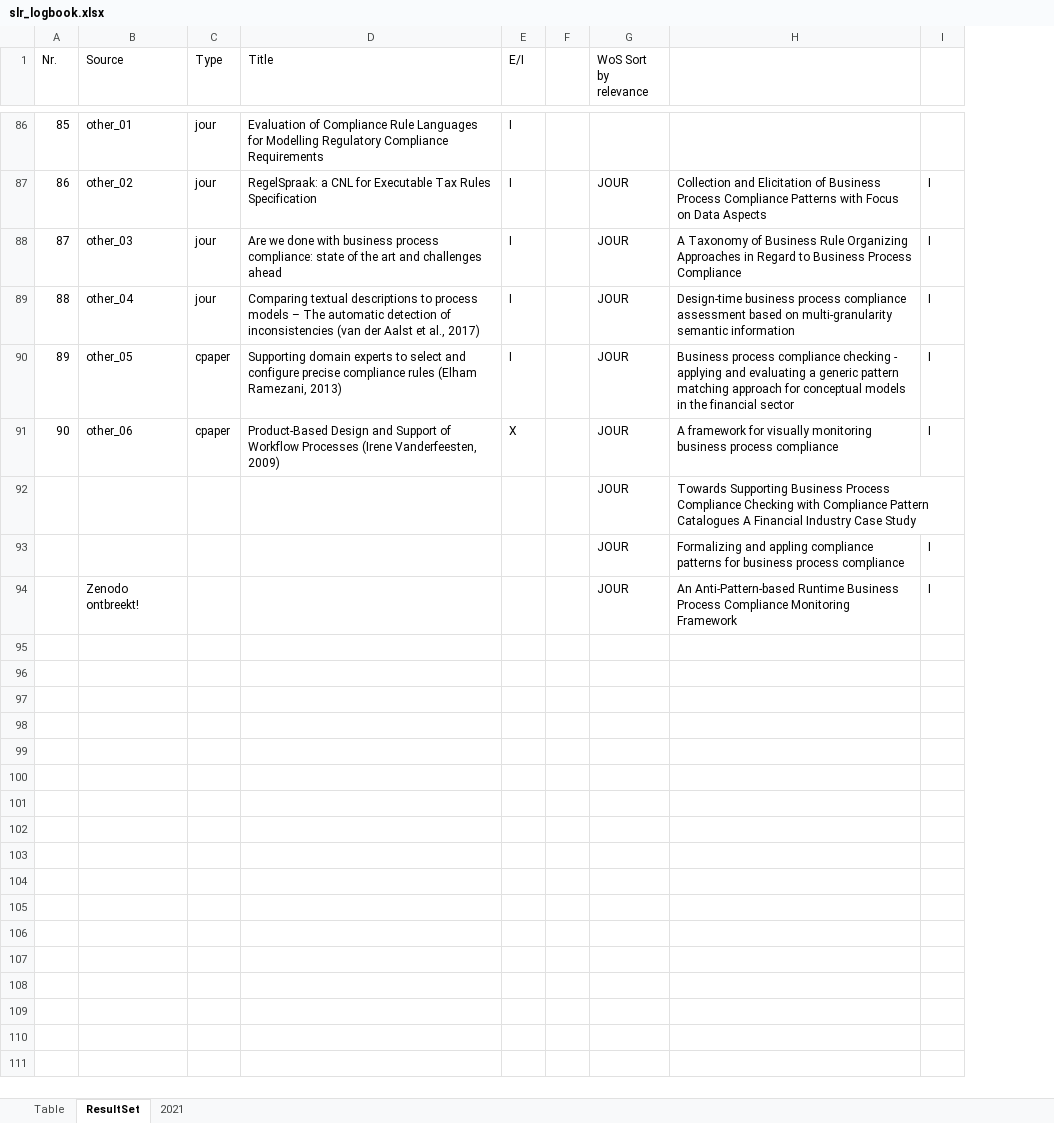
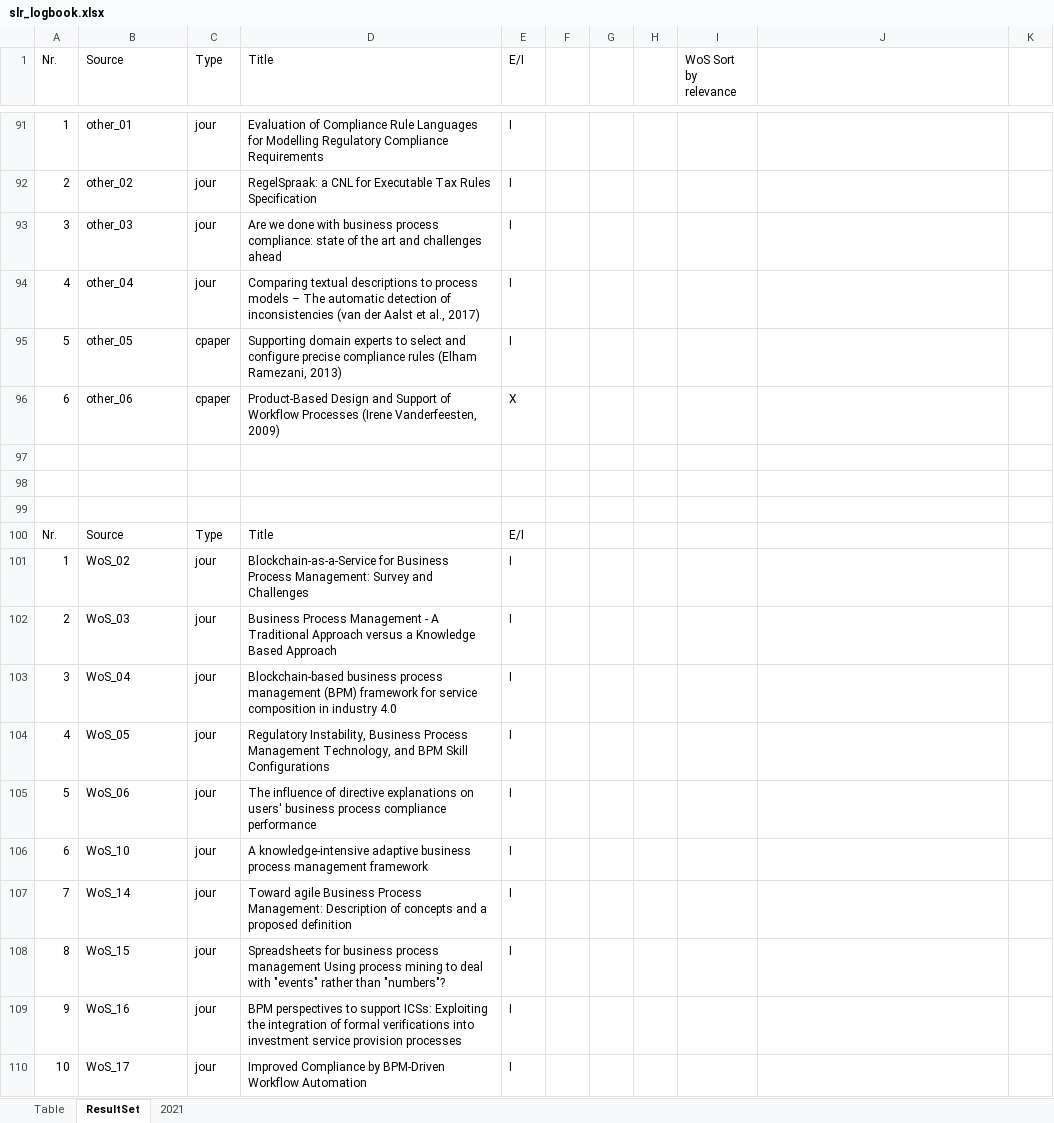
Before and after one commit to jan-ru/phd_kul, an Excel workbook: tables/slr_logbook.xlsx, sheet ResultSet, drawn as a sheet; only a part is shown, gaps mark what is left out; values as stored, in another font and other column widths than the file's, no cell formats; table styles not drawn; addresses are those after the commit; the diff covers the shown part only; the diff names each change by its address in the sheet, - before the commit and + after, or states it on an @@ line.

```diff
--- a/tables/slr_logbook.xlsx (sheet ResultSet)
+++ b/tables/slr_logbook.xlsx (sheet ResultSet)
+column G, empty
+column H, empty
@@ column A (Nr.) renumbered between rows 91 and 96 @@
-I92:I96 (WoS Sort by relevance): JOUR
+I92:I96 (WoS Sort by relevance): (empty)
-J92: Collection and Elicitation of Business Process Compliance Patterns with Focus on Data Aspects
+J92: (empty)
-K92:K96: I
+K92:K96: (empty)
-J93: A Taxonomy of Business Rule Organizing Approaches in Regard to Business Process Compliance
+J93: (empty)
-J94: Design-time business process compliance assessment based on multi-granularity semantic information
+J94: (empty)
-J95: Business process compliance checking - applying and evaluating a generic pattern matching approach for conceptual models in the financial sector
+J95: (empty)
-J96: A framework for visually monitoring business process compliance
+J96: (empty)
-row 97:  |  |  |  |  |  | JOUR | Towards Supporting Business Process Compliance Checking with Compliance Pattern Catalogues A Financial Industry Case Study
+row 97: (empty)
-row 98:  |  |  |  |  |  | JOUR | Formalizing and appling compliance patterns for business process compliance | I
+row 98: (empty)
-row 99:  | Zenodo ontbreekt! |  |  |  |  | JOUR | An Anti-Pattern-based Runtime Business Process Compliance Monitoring Framework | I
+row 99: (empty)
+row 100: Nr. | Source | Type | Title | E/I
+row 101: 1 | WoS_02 | jour | Blockchain-as-a-Service for Business Process Management: Survey and Challenges | I
+row 102: 2 | WoS_03 | jour | Business Process Management - A Traditional Approach versus a Knowledge Based Approach | I
+row 103: 3 | WoS_04 | jour | Blockchain-based business process management (BPM) framework for service composition in industry 4.0 | I
+row 104: 4 | WoS_05 | jour | Regulatory Instability, Business Process Management Technology, and BPM Skill Configurations | I
+row 105: 5 | WoS_06 | jour | The influence of directive explanations on users' business process compliance performance | I
+row 106: 6 | WoS_10 | jour | A knowledge-intensive adaptive business process management framework | I
+row 107: 7 | WoS_14 | jour | Toward agile Business Process Management: Description of concepts and a proposed definition | I
+row 108: 8 | WoS_15 | jour | Spreadsheets for business process management Using process mining to deal with "events" rather than "numbers"? | I
+row 109: 9 | WoS_16 | jour | BPM perspectives to support ICSs: Exploiting the integration of formal verifications into investment service provision processes | I
+row 110: 10 | WoS_17 | jour | Improved Compliance by BPM-Driven Workflow Automation | I
```
Also changed, not shown: 20 added rows and 41 edited cells elsewhere in this sheet, cell formats, 16 other files.
